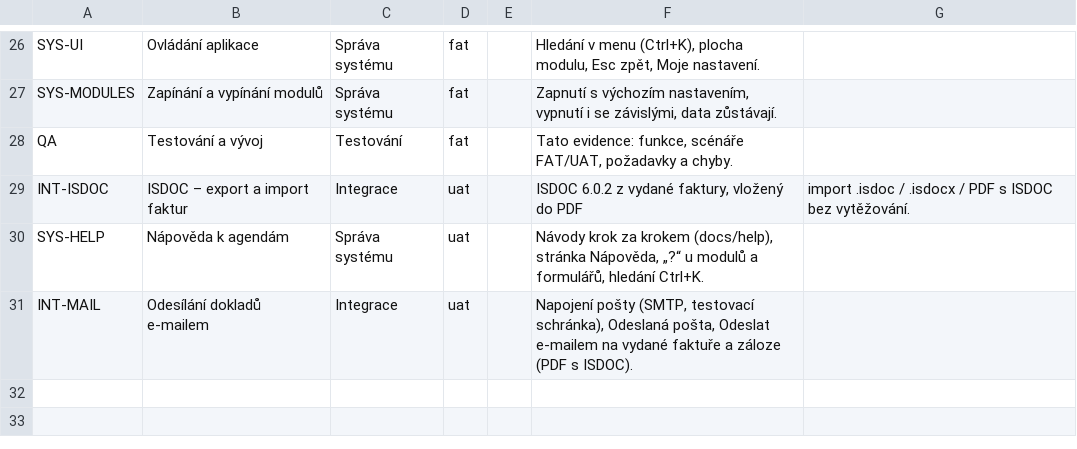
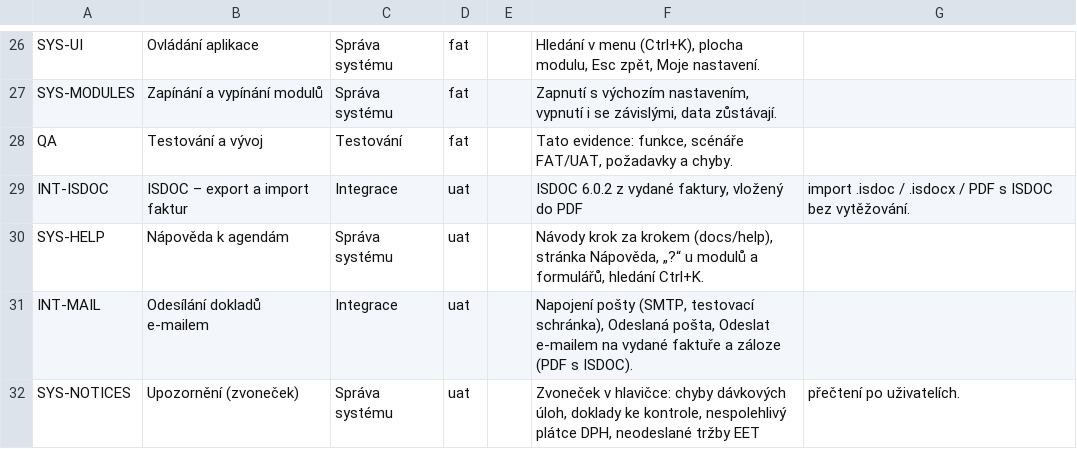
Before and after one commit to bregovic/shanon, a CSV file: docs/qa/1-funkce.csv, drawn as a sheet; only a part is shown, gaps mark what is left out; the diff names each change by its address in the sheet, - before the commit and + after, or states it on an @@ line.

```diff
--- a/docs/qa/1-funkce.csv
+++ b/docs/qa/1-funkce.csv
+row 32: SYS-NOTICES | Upozornění (zvoneček) | Správa systému | uat |  | Zvoneček v hlavičce: chyby dávkových úloh, doklady ke kontrole, nespolehlivý plátce DPH, neodeslané tržby EET | přečtení po uživatelích.
```
Also changed, not shown: docs/qa/2-scenare.csv, docs/qa/3-pozadavky.csv, 19 other files.
